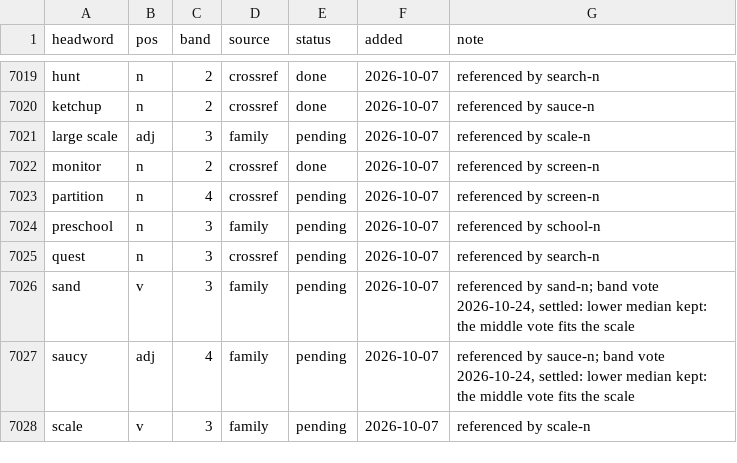
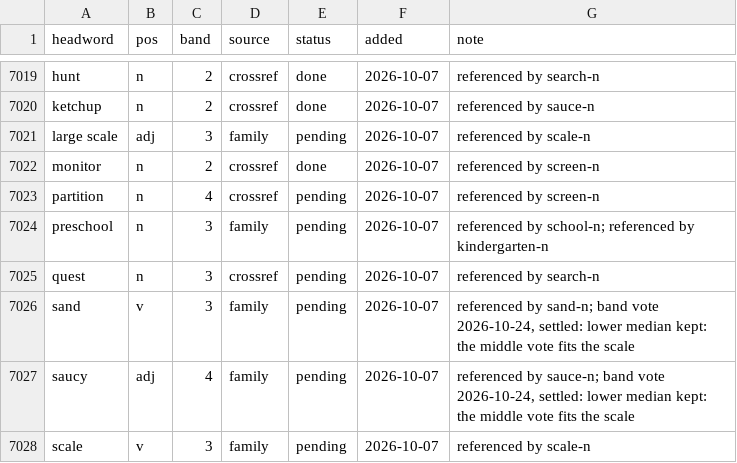
Before and after one commit to tkgally/eex-dict, a TSV file: headwords/queue.tsv, drawn as a sheet; only a part is shown, gaps mark what is left out; the diff covers the shown part only.

```diff
--- a/headwords/queue.tsv
+++ b/headwords/queue.tsv
@@ -7023,3 +7023,3 @@ monitor	n	2	crossref	done	2026-10-07	referenced by screen-n
 partition	n	4	crossref	pending	2026-10-07	referenced by screen-n
-preschool	n	3	family	pending	2026-10-07	referenced by school-n
+preschool	n	3	family	pending	2026-10-07	referenced by school-n; referenced by kindergarten-n
 quest	n	3	crossref	pending	2026-10-07	referenced by search-n
```
Also changed, not shown: 8 added rows and 13 edited cells elsewhere in this file, 38 other files.
